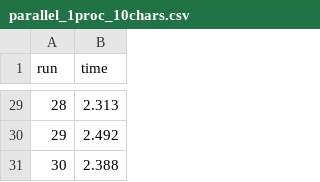
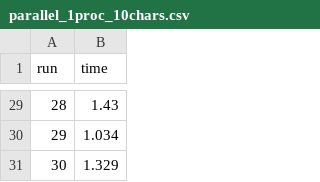
Before and after one commit to Fodezy/CIS-3090, a CSV file: A2/performance_results/parallel_1proc_10chars.csv, drawn as a sheet; only a part is shown, gaps mark what is left out; the diff covers the shown part only.

```diff
--- a/A2/performance_results/parallel_1proc_10chars.csv
+++ b/A2/performance_results/parallel_1proc_10chars.csv
@@ -29,3 +29,3 @@ run,time
-28,2.313
-29,2.492
-30,2.388
+28,1.43
+29,1.034
+30,1.329
```
Also changed, not shown: 27 edited cells elsewhere in this file, A2/performance_results/parallel_10proc_10chars.csv, A2/performance_results/parallel_1proc_3chars.csv, 54 other files.
